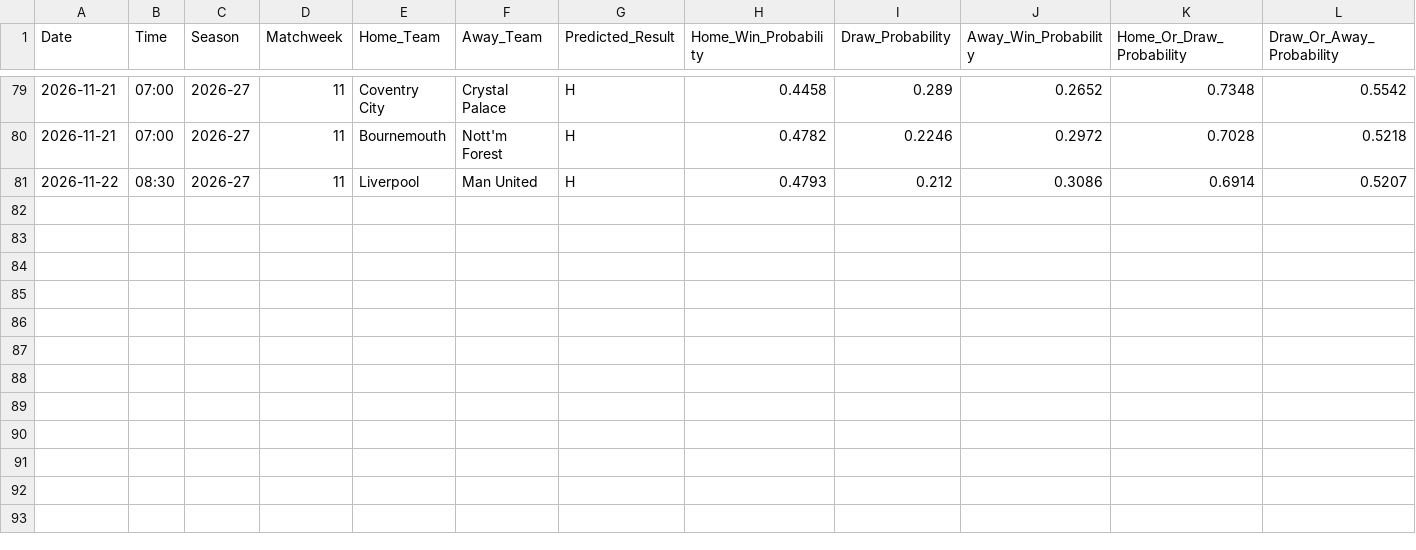
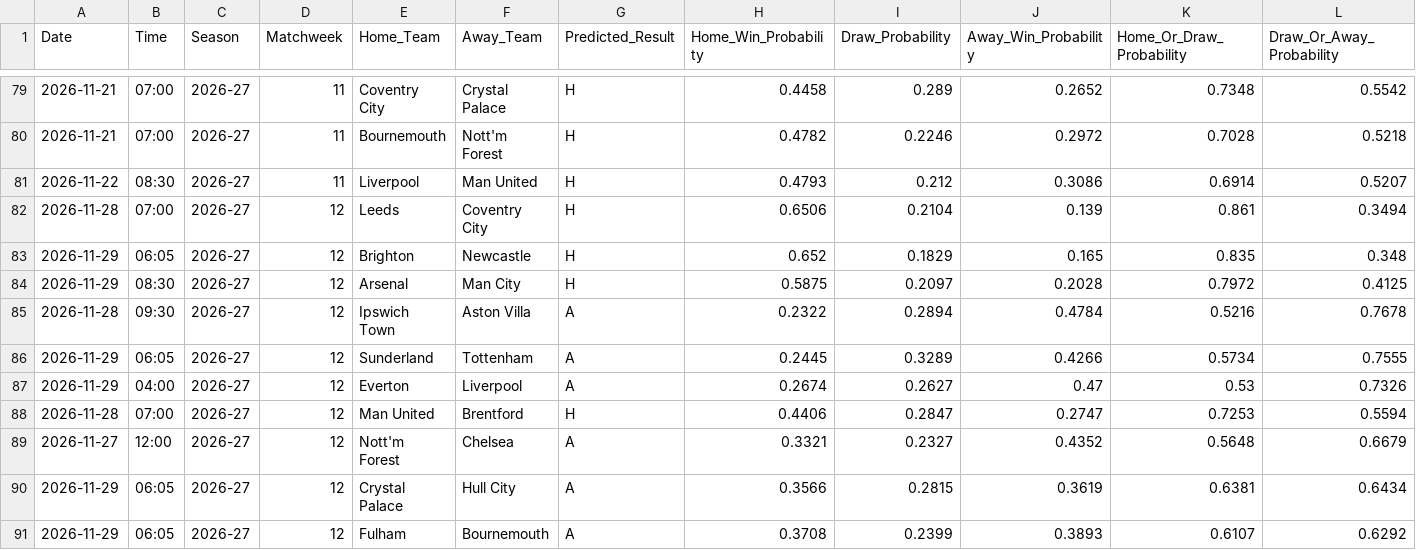
Before and after one commit to IshritChavan/premier-league-predictor, a CSV file: data/prediction_history.csv, drawn as a sheet; only a part is shown, gaps mark what is left out; rows hold the shown columns only; the diff names each change by its address in the sheet, - before the commit and + after, or states it on an @@ line.

```diff
--- a/data/prediction_history.csv
+++ b/data/prediction_history.csv
+row 82: 2026-11-28 | 07:00 | 2026-27 | 12 | Leeds | Coventry City | H | 0.6506 | 0.2104 | 0.139 | 0.861 | 0.3494
+row 83: 2026-11-29 | 06:05 | 2026-27 | 12 | Brighton | Newcastle | H | 0.652 | 0.1829 | 0.165 | 0.835 | 0.348
+row 84: 2026-11-29 | 08:30 | 2026-27 | 12 | Arsenal | Man City | H | 0.5875 | 0.2097 | 0.2028 | 0.7972 | 0.4125
+row 85: 2026-11-28 | 09:30 | 2026-27 | 12 | Ipswich Town | Aston Villa | A | 0.2322 | 0.2894 | 0.4784 | 0.5216 | 0.7678
+row 86: 2026-11-29 | 06:05 | 2026-27 | 12 | Sunderland | Tottenham | A | 0.2445 | 0.3289 | 0.4266 | 0.5734 | 0.7555
+row 87: 2026-11-29 | 04:00 | 2026-27 | 12 | Everton | Liverpool | A | 0.2674 | 0.2627 | 0.47 | 0.53 | 0.7326
+row 88: 2026-11-28 | 07:00 | 2026-27 | 12 | Man United | Brentford | H | 0.4406 | 0.2847 | 0.2747 | 0.7253 | 0.5594
+row 89: 2026-11-27 | 12:00 | 2026-27 | 12 | Nott'm Forest | Chelsea | A | 0.3321 | 0.2327 | 0.4352 | 0.5648 | 0.6679
+row 90: 2026-11-29 | 06:05 | 2026-27 | 12 | Crystal Palace | Hull City | A | 0.3566 | 0.2815 | 0.3619 | 0.6381 | 0.6434
+row 91: 2026-11-29 | 06:05 | 2026-27 | 12 | Fulham | Bournemouth | A | 0.3708 | 0.2399 | 0.3893 | 0.6107 | 0.6292
```
Also changed, not shown: data/ranked_all_markets.csv, data/ranked_outright_predictions.csv, 6 other files.
